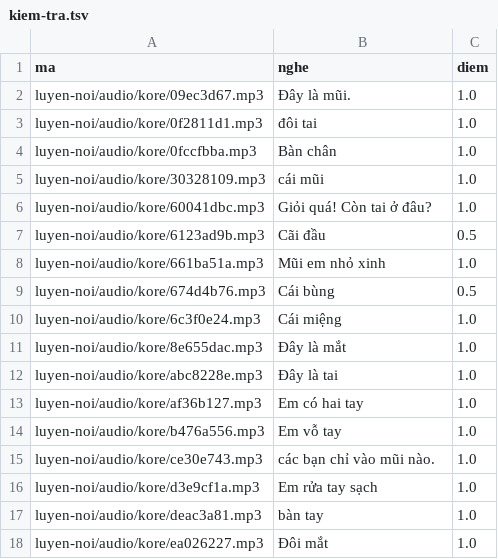
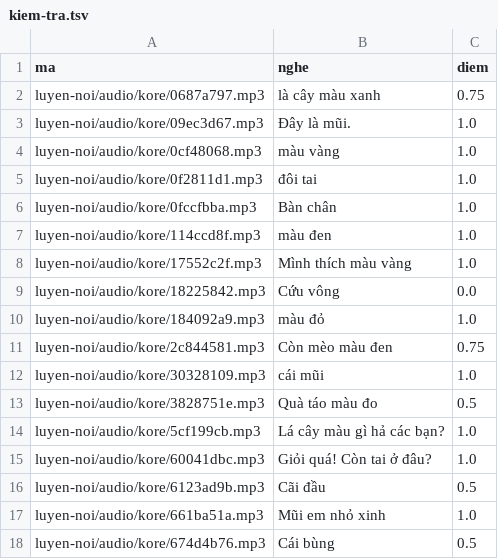
Before and after one commit to CVCEC/cong-truong-tieng-viet, a TSV file: giong-ai/kiem-tra.tsv, drawn as a sheet; only a part is shown; the shorter side is filled out with more unchanged rows; the diff covers the shown part only; the diff names each change by its address in the sheet, - before the commit and + after, or states it on an @@ line.

```diff
--- a/giong-ai/kiem-tra.tsv
+++ b/giong-ai/kiem-tra.tsv
+row 2: luyen-noi/audio/kore/0687a797.mp3 | là cây màu xanh | 0.75
+row 4: luyen-noi/audio/kore/0cf48068.mp3 | màu vàng | 1.0
+row 7: luyen-noi/audio/kore/114ccd8f.mp3 | màu đen | 1.0
+row 8: luyen-noi/audio/kore/17552c2f.mp3 | Mình thích màu vàng | 1.0
+row 9: luyen-noi/audio/kore/18225842.mp3 | Cứu vông | 0.0
+row 10: luyen-noi/audio/kore/184092a9.mp3 | màu đỏ | 1.0
+row 11: luyen-noi/audio/kore/2c844581.mp3 | Còn mèo màu đen | 0.75
+row 13: luyen-noi/audio/kore/3828751e.mp3 | Quà táo màu đo | 0.5
+row 14: luyen-noi/audio/kore/5cf199cb.mp3 | Lá cây màu gì hả các bạn? | 1.0
```
Also changed, not shown: 8 added rows elsewhere in this file, 20 other files.
